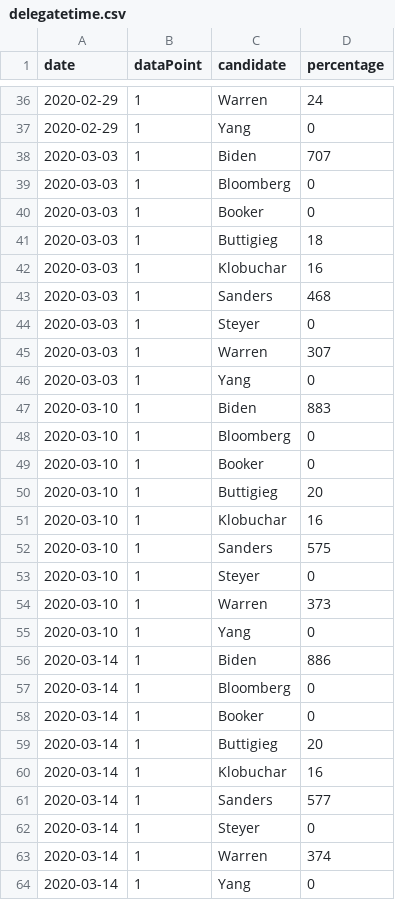
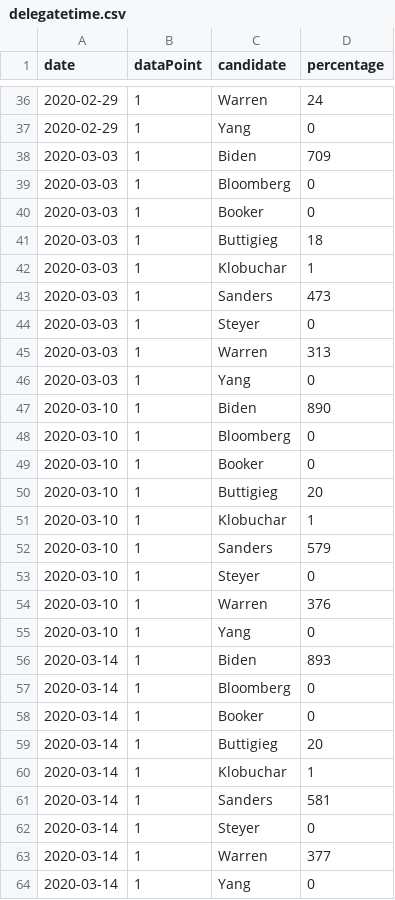
Before and after one commit to ben2vec/jhkforecasts, a CSV file: democratic_primary/delegatetime.csv, drawn as a sheet; only a part is shown, gaps mark what is left out; the diff covers the shown part only.

```diff
--- a/democratic_primary/delegatetime.csv
+++ b/democratic_primary/delegatetime.csv
@@ -37,3 +37,3 @@ date,dataPoint,candidate,percentage
 2020-02-29,1,Yang,0
-2020-03-03,1,Biden,707
+2020-03-03,1,Biden,709
 2020-03-03,1,Bloomberg,0
@@ -41,8 +41,8 @@ date,dataPoint,candidate,percentage
 2020-03-03,1,Buttigieg,18
-2020-03-03,1,Klobuchar,16
-2020-03-03,1,Sanders,468
+2020-03-03,1,Klobuchar,1
+2020-03-03,1,Sanders,473
 2020-03-03,1,Steyer,0
-2020-03-03,1,Warren,307
+2020-03-03,1,Warren,313
 2020-03-03,1,Yang,0
-2020-03-10,1,Biden,883
+2020-03-10,1,Biden,890
 2020-03-10,1,Bloomberg,0
@@ -50,8 +50,8 @@ date,dataPoint,candidate,percentage
 2020-03-10,1,Buttigieg,20
-2020-03-10,1,Klobuchar,16
-2020-03-10,1,Sanders,575
+2020-03-10,1,Klobuchar,1
+2020-03-10,1,Sanders,579
 2020-03-10,1,Steyer,0
-2020-03-10,1,Warren,373
+2020-03-10,1,Warren,376
 2020-03-10,1,Yang,0
-2020-03-14,1,Biden,886
+2020-03-14,1,Biden,893
 2020-03-14,1,Bloomberg,0
@@ -59,6 +59,6 @@ date,dataPoint,candidate,percentage
 2020-03-14,1,Buttigieg,20
-2020-03-14,1,Klobuchar,16
-2020-03-14,1,Sanders,577
+2020-03-14,1,Klobuchar,1
+2020-03-14,1,Sanders,581
 2020-03-14,1,Steyer,0
-2020-03-14,1,Warren,374
+2020-03-14,1,Warren,377
 2020-03-14,1,Yang,0
```
Also changed, not shown: 53 edited cells elsewhere in this file, democratic_primary/Sheet1.csv, democratic_primary/bubblemap.csv, 9 other files.
